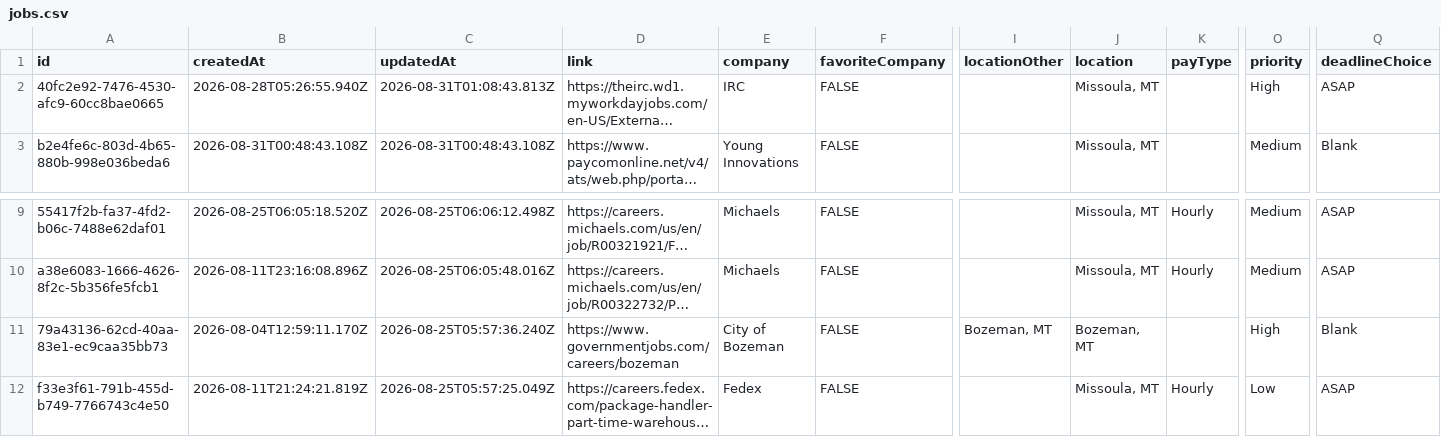
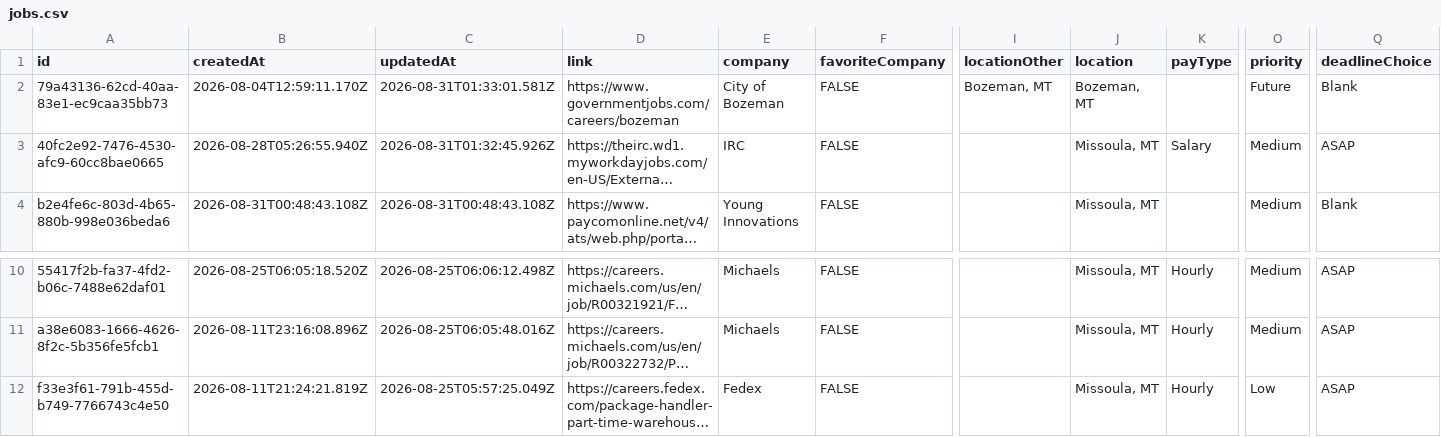
Before and after one commit to geo-theo/job-application-tracker, a CSV file: db/jobs.csv, drawn as a sheet; only a part is shown, gaps mark what is left out; long unchanged cells end in …; removed rows and columns are numbered as before the commit, all else as after; rows hold the shown columns only; the diff names each change by its address in the sheet, - before the commit and + after, or states it on an @@ line.

Commit message:
Update jobs.csv

```diff
--- a/db/jobs.csv
+++ b/db/jobs.csv
+row 2: 79a43136-62cd-40aa-83e1-ec9caa35bb73 | 2026-08-04T12:59:11.170Z | 2026-08-31T01:33:01.581Z | https://www.governmentjobs.com/careers/bozeman | City of Bozeman | FALSE | Bozeman, MT | Bozeman, MT |  | Future | Blank
-C3 (updatedAt): 2026-08-31T01:08:43.813Z
+C3 (updatedAt): 2026-08-31T01:32:45.926Z
-K3 (payType): (empty)
+K3 (payType): Salary
-O3 (priority): High
+O3 (priority): Medium
-row 11: 79a43136-62cd-40aa-83e1-ec9caa35bb73 | 2026-08-04T12:59:11.170Z | 2026-08-25T05:57:36.240Z | https://www.governmentjobs.com/careers/bozeman | City of Bozeman | FALSE | Bozeman, MT | Bozeman, MT |  | High | Blank
```
